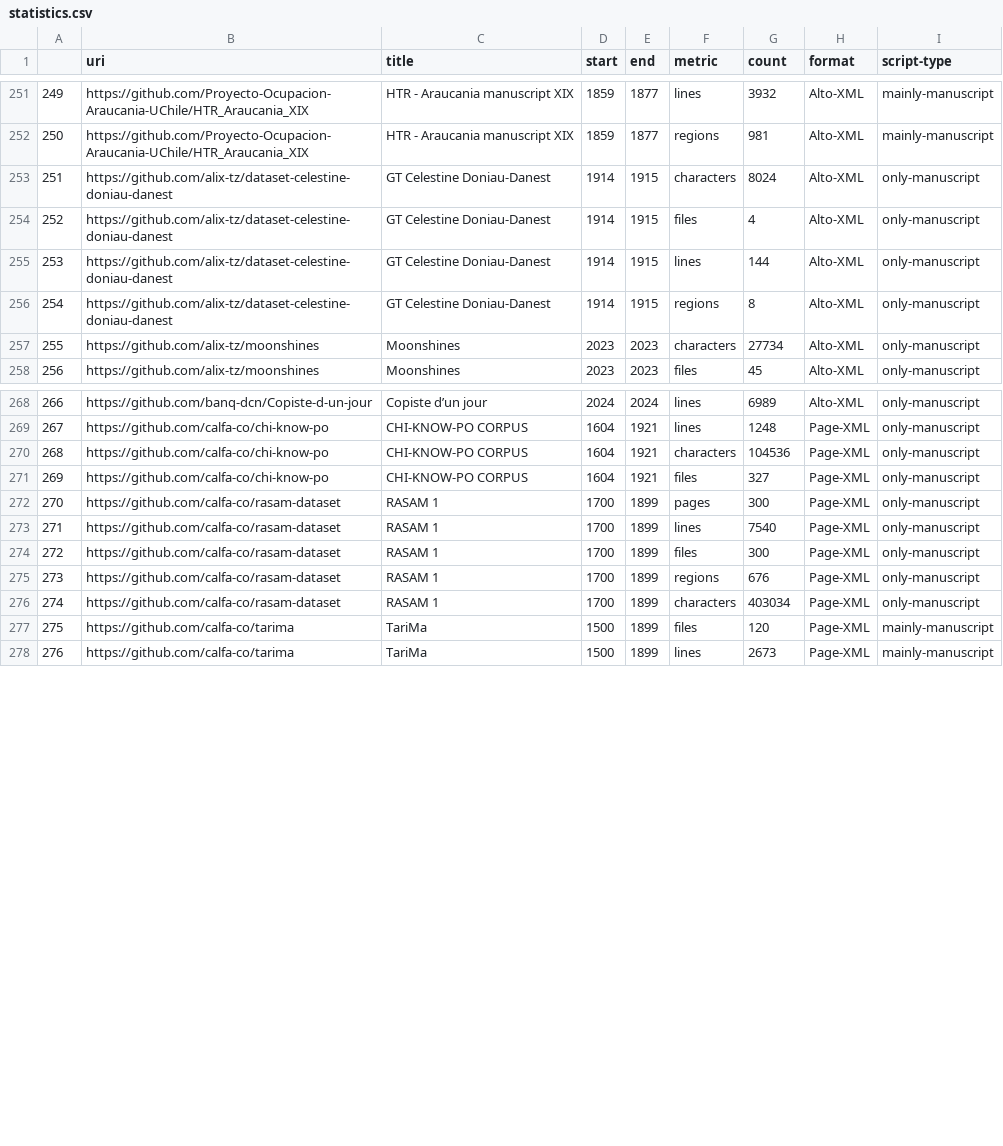
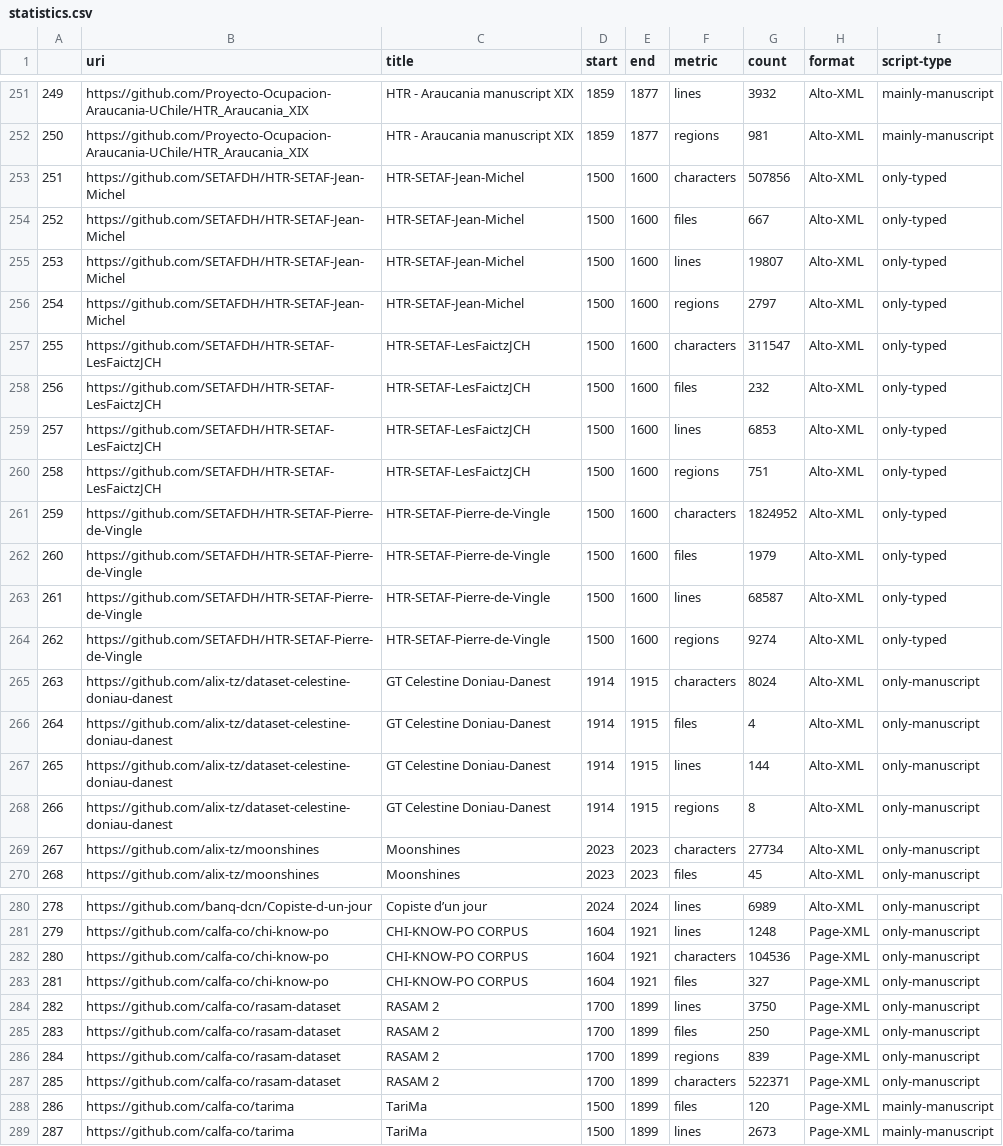
Before and after one commit to HTR-United/htr-united, a CSV file: statistics.csv, drawn as a sheet; only a part is shown, gaps mark what is left out; removed rows and columns are numbered as before the commit, all else as after; the diff names each change by its address in the sheet, - before the commit and + after, or states it on an @@ line.

```diff
--- a/statistics.csv
+++ b/statistics.csv
+row 253: 251 | https://github.com/SETAFDH/HTR-SETAF-Jean-Michel | HTR-SETAF-Jean-Michel | 1500 | 1600 | characters | 507856 | Alto-XML | only-typed
+row 254: 252 | https://github.com/SETAFDH/HTR-SETAF-Jean-Michel | HTR-SETAF-Jean-Michel | 1500 | 1600 | files | 667 | Alto-XML | only-typed
+row 255: 253 | https://github.com/SETAFDH/HTR-SETAF-Jean-Michel | HTR-SETAF-Jean-Michel | 1500 | 1600 | lines | 19807 | Alto-XML | only-typed
+row 256: 254 | https://github.com/SETAFDH/HTR-SETAF-Jean-Michel | HTR-SETAF-Jean-Michel | 1500 | 1600 | regions | 2797 | Alto-XML | only-typed
+row 257: 255 | https://github.com/SETAFDH/HTR-SETAF-LesFaictzJCH | HTR-SETAF-LesFaictzJCH | 1500 | 1600 | characters | 311547 | Alto-XML | only-typed
+row 258: 256 | https://github.com/SETAFDH/HTR-SETAF-LesFaictzJCH | HTR-SETAF-LesFaictzJCH | 1500 | 1600 | files | 232 | Alto-XML | only-typed
+row 259: 257 | https://github.com/SETAFDH/HTR-SETAF-LesFaictzJCH | HTR-SETAF-LesFaictzJCH | 1500 | 1600 | lines | 6853 | Alto-XML | only-typed
+row 260: 258 | https://github.com/SETAFDH/HTR-SETAF-LesFaictzJCH | HTR-SETAF-LesFaictzJCH | 1500 | 1600 | regions | 751 | Alto-XML | only-typed
+row 261: 259 | https://github.com/SETAFDH/HTR-SETAF-Pierre-de-Vingle | HTR-SETAF-Pierre-de-Vingle | 1500 | 1600 | characters | 1824952 | Alto-XML | only-typed
+row 262: 260 | https://github.com/SETAFDH/HTR-SETAF-Pierre-de-Vingle | HTR-SETAF-Pierre-de-Vingle | 1500 | 1600 | files | 1979 | Alto-XML | only-typed
+row 263: 261 | https://github.com/SETAFDH/HTR-SETAF-Pierre-de-Vingle | HTR-SETAF-Pierre-de-Vingle | 1500 | 1600 | lines | 68587 | Alto-XML | only-typed
+row 264: 262 | https://github.com/SETAFDH/HTR-SETAF-Pierre-de-Vingle | HTR-SETAF-Pierre-de-Vingle | 1500 | 1600 | regions | 9274 | Alto-XML | only-typed
@@ column A renumbered from row 265 down @@
-row 272: 270 | https://github.com/calfa-co/rasam-dataset | RASAM 1 | 1700 | 1899 | pages | 300 | Page-XML | only-manuscript
-C284:C287 (title): RASAM 1
+C284:C287 (title): RASAM 2
-G284 (count): 7540
+G284 (count): 3750
-G285 (count): 300
+G285 (count): 250
-G286 (count): 676
+G286 (count): 839
-G287 (count): 403034
+G287 (count): 522371
```
Also changed, not shown: 3 other files.
